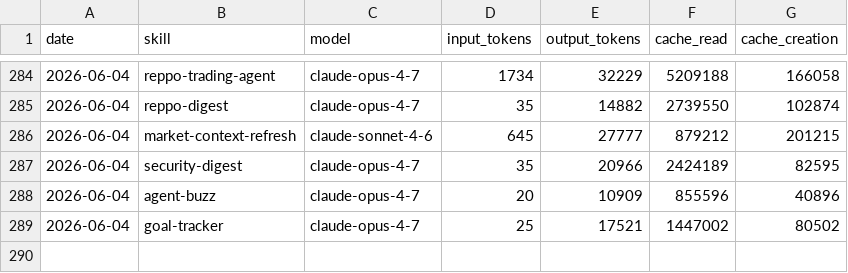
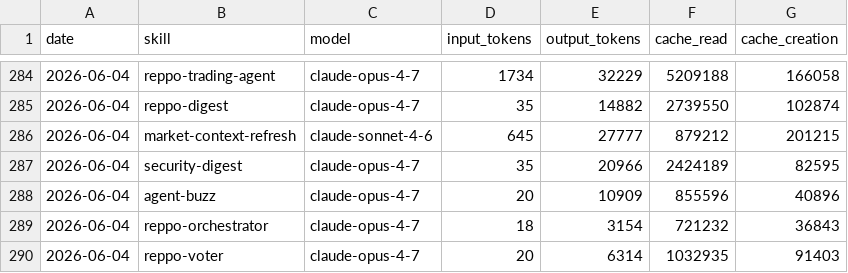
Before and after one commit to anajuliabit/aeon, a CSV file: memory/token-usage.csv, drawn as a sheet; only a part is shown, gaps mark what is left out.

Commit message:
chore(reppo-voter): auto-commit 2026-06-04

```diff
--- a/memory/token-usage.csv
+++ b/memory/token-usage.csv
@@ -288,2 +288,3 @@ date,skill,model,input_tokens,output_tokens,cache_read,cache_creation
 2026-06-04,agent-buzz,claude-opus-4-7,20,10909,855596,40896
-2026-06-04,goal-tracker,claude-opus-4-7,25,17521,1447002,80502
+2026-06-04,reppo-orchestrator,claude-opus-4-7,18,3154,721232,36843
+2026-06-04,reppo-voter,claude-opus-4-7,20,6314,1032935,91403
```
Also changed, not shown: 7 other files.
